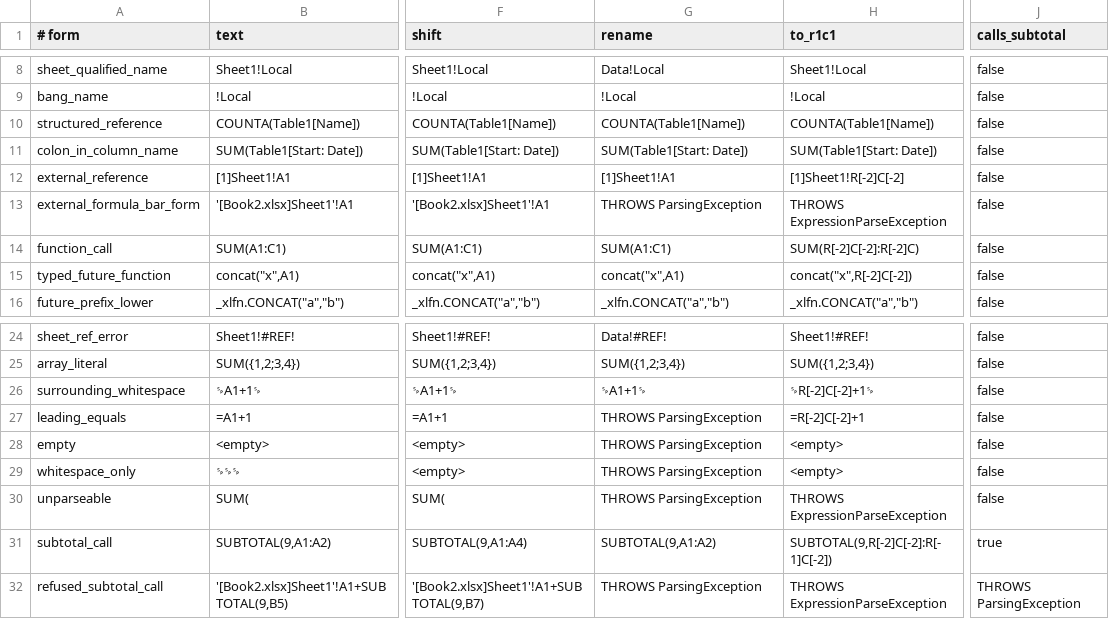
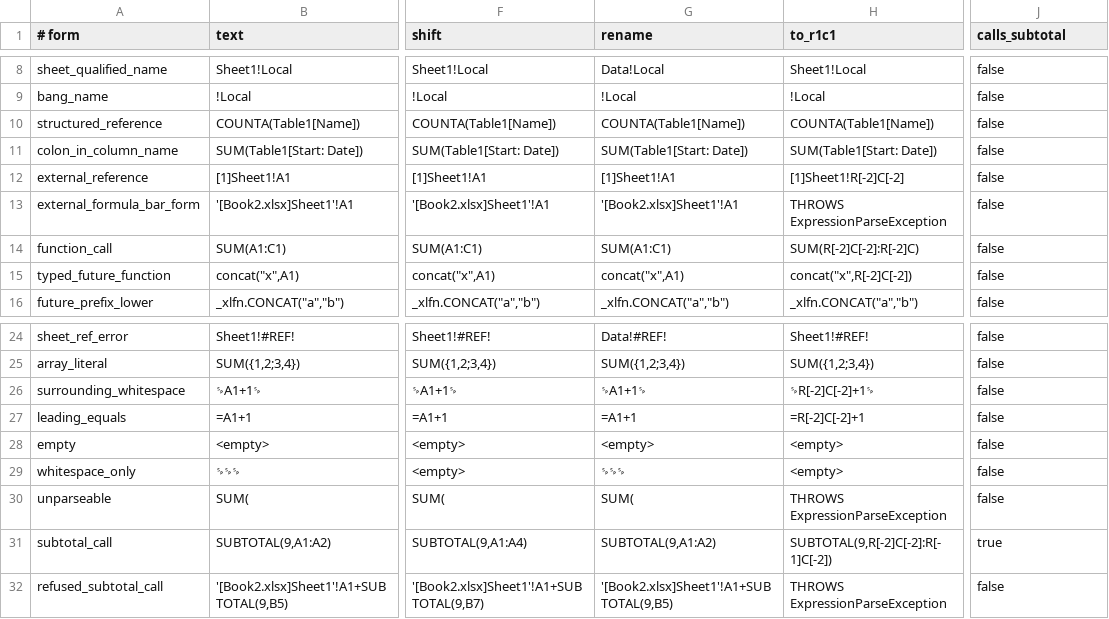
Before and after one commit to XLibur/XLibur, a TSV file: XLibur.Tests/Resource/Other/FormulaTextCorpus.tsv, drawn as a sheet; only a part is shown, gaps mark what is left out; the diff names each change by its address in the sheet, - before the commit and + after, or states it on an @@ line.

Commit message:
fix: a sheet rename leaves a refused formula unchanged, and SUBTOTAL counts its cell (D49, D51)
D49: XLCellFormula.RenameSheet gets a refusal from FormulaText.TryRewrite and leaves the text as it is (ADR 0002). Before, the parser's exception escaped part way through the rename. By then the calc engine and the workbook's lookup had the new name and the sheet did not, so a formula that referred to the sheet gave #REF!. The rename now completes. A new test checks that afterwards the sheet, the workbook's lookup by name and the calc engine agree.

D51: the check that stops SUBTOTAL and AGGREGATE counting a nested SUBTOTAL, the last parse outside FormulaText, goes through FormulaText.TryWalk (call site 2). A refused formula is taken as not calling SUBTOTAL, so its cell counts (spec 54 Q19). The text is not searched for the name. When that cell has no value yet, SUBTOTAL fails as SUM over it fails, with ExpressionParseException, not the parser's own exception.

Corpus cells that changed. The rename cell of six rows went from THROWS ParsingException to the text unchanged, because a rename leaves a refused formula as it is (D49): external_formula_bar_form, leading_equals, empty, whitespace_only, unparseable and refused_subtotal_call. The calls_subtotal cell of refused_subtotal_call went from THROWS ParsingException to false, because a refused formula does not call SUBTOTAL (D51). No other cell changed.

D49 and D51 are green. Only FormulaText.cs now calls the parser, and it holds the one catch of ParsingException in the library.

```diff
--- a/XLibur.Tests/Resource/Other/FormulaTextCorpus.tsv
+++ b/XLibur.Tests/Resource/Other/FormulaTextCorpus.tsv
-G13 (rename): THROWS ParsingException
+G13 (rename): '[Book2.xlsx]Sheet1'!A1
-G27 (rename): THROWS ParsingException
+G27 (rename): =A1+1
-G28 (rename): THROWS ParsingException
+G28 (rename): <empty>
-G29 (rename): THROWS ParsingException
+G29 (rename): ␠␠␠
-G30 (rename): THROWS ParsingException
+G30 (rename): SUM(
-G32 (rename): THROWS ParsingException
+G32 (rename): '[Book2.xlsx]Sheet1'!A1+SUBTOTAL(9,B5)
-J32 (calls_subtotal): THROWS ParsingException
+J32 (calls_subtotal): false
```
Also changed, not shown: 3 other files.
